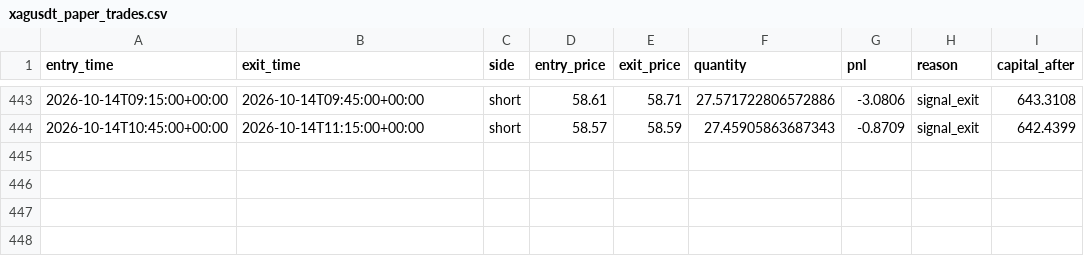
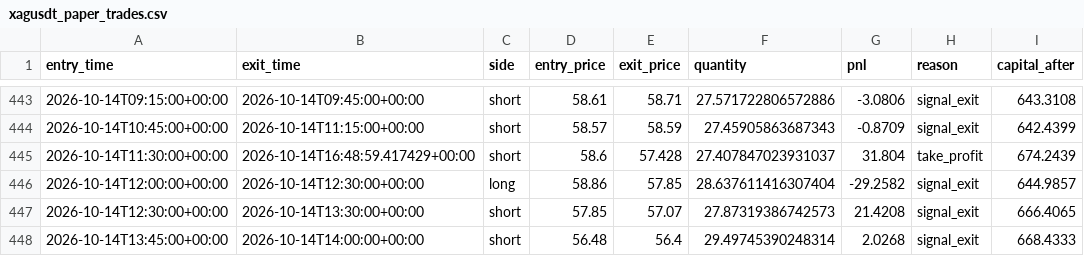
Before and after one commit to laluyadavreturn-dotcom/XAGUSDT-CCI-, a CSV file: xagusdt_paper_trades.csv, drawn as a sheet; only a part is shown, gaps mark what is left out.

```diff
--- a/xagusdt_paper_trades.csv
+++ b/xagusdt_paper_trades.csv
@@ -444 +444,5 @@ entry_time,exit_time,side,entry_price,exit_price,quantity,pnl,reason,capital_aft
 2026-10-14T10:45:00+00:00,2026-10-14T11:15:00+00:00,short,58.57,58.59,27.45905863687343,-0.8709,signal_exit,642.4399
+2026-10-14T11:30:00+00:00,2026-10-14T16:48:59.417429+00:00,short,58.6,57.428,27.407847023931037,31.804,take_profit,674.2439
+2026-10-14T12:00:00+00:00,2026-10-14T12:30:00+00:00,long,58.86,57.85,28.637611416307404,-29.2582,signal_exit,644.9857
+2026-10-14T12:30:00+00:00,2026-10-14T13:30:00+00:00,short,57.85,57.07,27.87319386742573,21.4208,signal_exit,666.4065
+2026-10-14T13:45:00+00:00,2026-10-14T14:00:00+00:00,short,56.48,56.4,29.49745390248314,2.0268,signal_exit,668.4333
```
Also changed, not shown: 1 other file.
